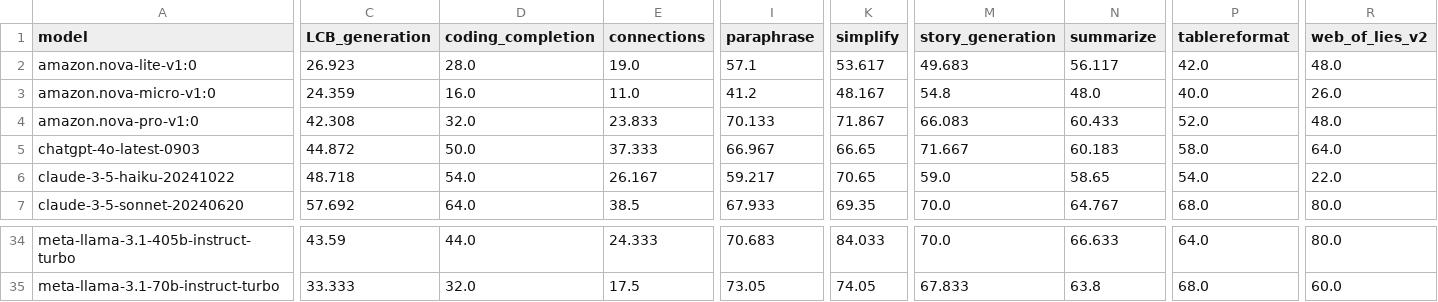
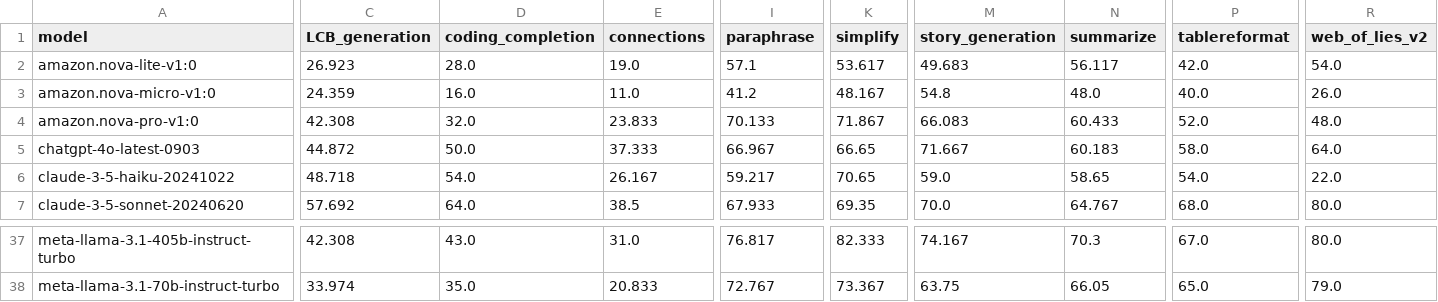
Before and after one commit to LiveBench/livebench.github.io, a CSV file: public/table_2024_11_25.csv, drawn as a sheet; only a part is shown, gaps mark what is left out; addresses are those after the commit; the diff covers the shown part only; the diff names each change by its address in the sheet, - before the commit and + after, or states it on an @@ line.

```diff
--- a/public/table_2024_11_25.csv
+++ b/public/table_2024_11_25.csv
-R2 (web_of_lies_v2): 48.0
+R2 (web_of_lies_v2): 54.0
-C37 (LCB_generation): 43.59
+C37 (LCB_generation): 42.308
-D37 (coding_completion): 44.0
+D37 (coding_completion): 43.0
-E37 (connections): 24.333
+E37 (connections): 31.0
-I37 (paraphrase): 70.683
+I37 (paraphrase): 76.817
-K37 (simplify): 84.033
+K37 (simplify): 82.333
-M37 (story_generation): 70.0
+M37 (story_generation): 74.167
-N37 (summarize): 66.633
+N37 (summarize): 70.3
-P37 (tablereformat): 64.0
+P37 (tablereformat): 67.0
-C38 (LCB_generation): 33.333
+C38 (LCB_generation): 33.974
-D38 (coding_completion): 32.0
+D38 (coding_completion): 35.0
-E38 (connections): 17.5
+E38 (connections): 20.833
-I38 (paraphrase): 73.05
+I38 (paraphrase): 72.767
-K38 (simplify): 74.05
+K38 (simplify): 73.367
-M38 (story_generation): 67.833
+M38 (story_generation): 63.75
-N38 (summarize): 63.8
+N38 (summarize): 66.05
-P38 (tablereformat): 68.0
+P38 (tablereformat): 65.0
-R38 (web_of_lies_v2): 60.0
+R38 (web_of_lies_v2): 79.0
```
Also changed, not shown: 2 added rows, 1 moved row and 73 edited cells elsewhere in this file, 1 other file.
